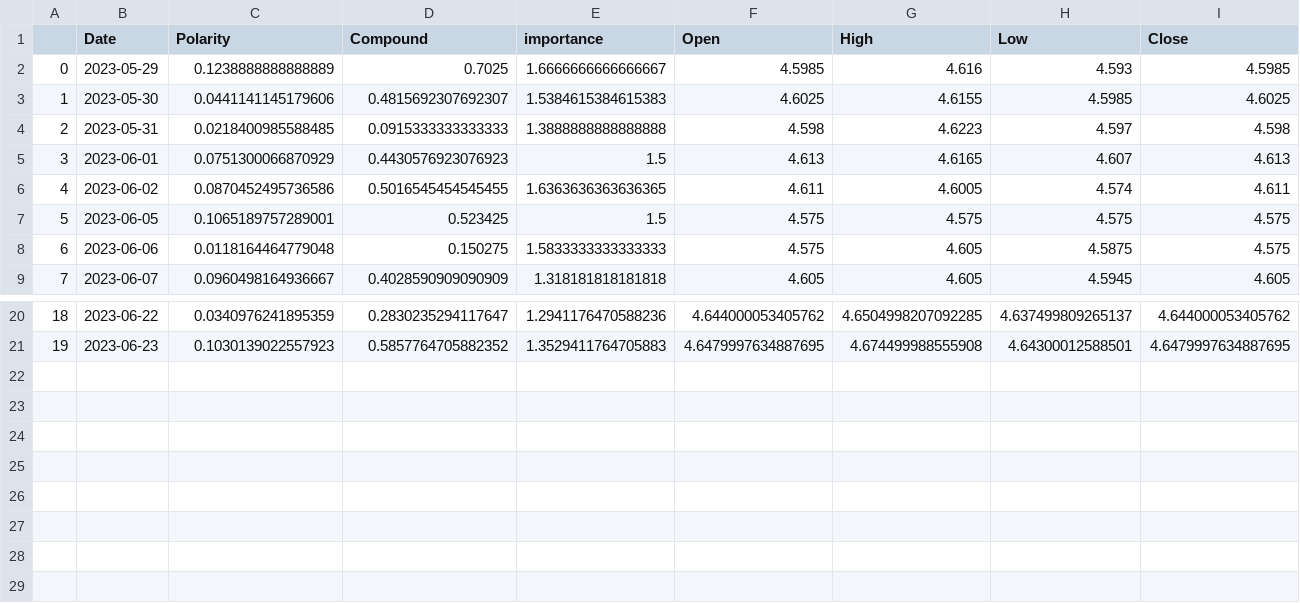
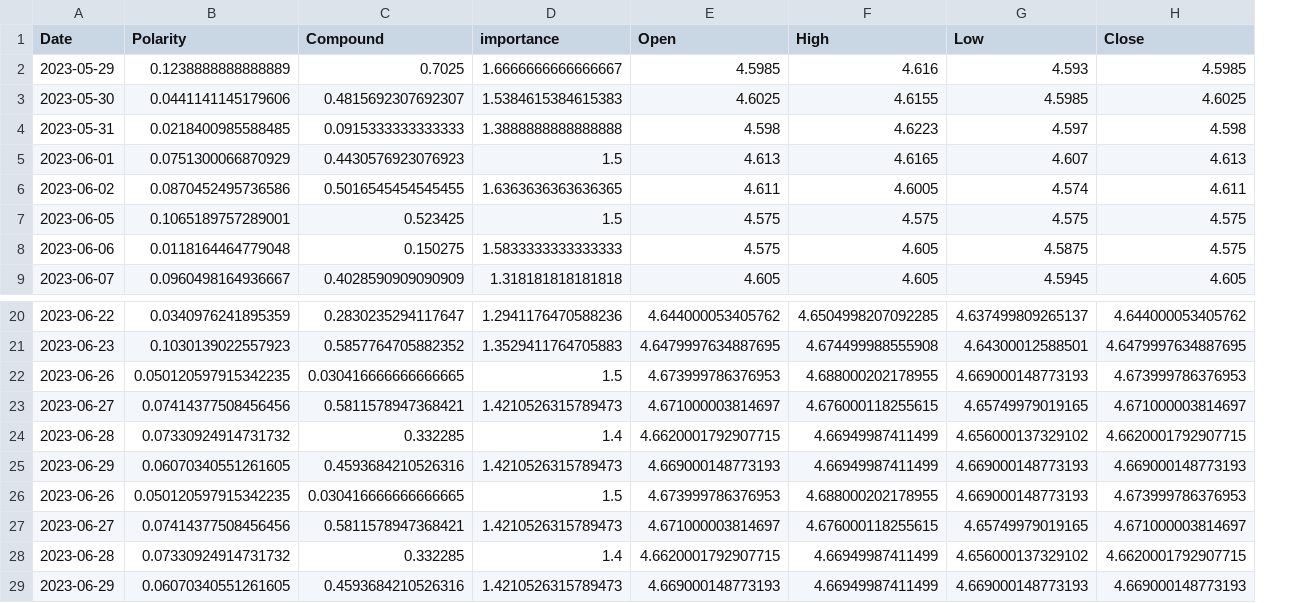
Before and after one commit to NursaraAin/ForexTrend_NewsSentiment, a CSV file: daily_predict.csv, drawn as a sheet; only a part is shown, gaps mark what is left out; removed rows and columns are numbered as before the commit, all else as after; rows hold the shown columns only; the diff names each change by its address in the sheet, - before the commit and + after, or states it on an @@ line.

```diff
--- a/daily_predict.csv
+++ b/daily_predict.csv
-column A, rows 2-9: 0 | 1 | 2 | 3 | 4 | 5 | 6 | 7; rows 20-21: 18 | 19
+row 22: 2023-06-26 | 0.050120597915342235 | 0.030416666666666665 | 1.5 | 4.673999786376953 | 4.688000202178955 | 4.669000148773193 | 4.673999786376953
+row 23: 2023-06-27 | 0.07414377508456456 | 0.5811578947368421 | 1.4210526315789473 | 4.671000003814697 | 4.676000118255615 | 4.65749979019165 | 4.671000003814697
+row 24: 2023-06-28 | 0.07330924914731732 | 0.332285 | 1.4 | 4.6620001792907715 | 4.66949987411499 | 4.656000137329102 | 4.6620001792907715
+row 25: 2023-06-29 | 0.06070340551261605 | 0.4593684210526316 | 1.4210526315789473 | 4.669000148773193 | 4.66949987411499 | 4.669000148773193 | 4.669000148773193
+row 26: 2023-06-26 | 0.050120597915342235 | 0.030416666666666665 | 1.5 | 4.673999786376953 | 4.688000202178955 | 4.669000148773193 | 4.673999786376953
+row 27: 2023-06-27 | 0.07414377508456456 | 0.5811578947368421 | 1.4210526315789473 | 4.671000003814697 | 4.676000118255615 | 4.65749979019165 | 4.671000003814697
+row 28: 2023-06-28 | 0.07330924914731732 | 0.332285 | 1.4 | 4.6620001792907715 | 4.66949987411499 | 4.656000137329102 | 4.6620001792907715
+row 29: 2023-06-29 | 0.06070340551261605 | 0.4593684210526316 | 1.4210526315789473 | 4.669000148773193 | 4.66949987411499 | 4.669000148773193 | 4.669000148773193
```
Also changed, not shown: saved.csv, 1 other file.
